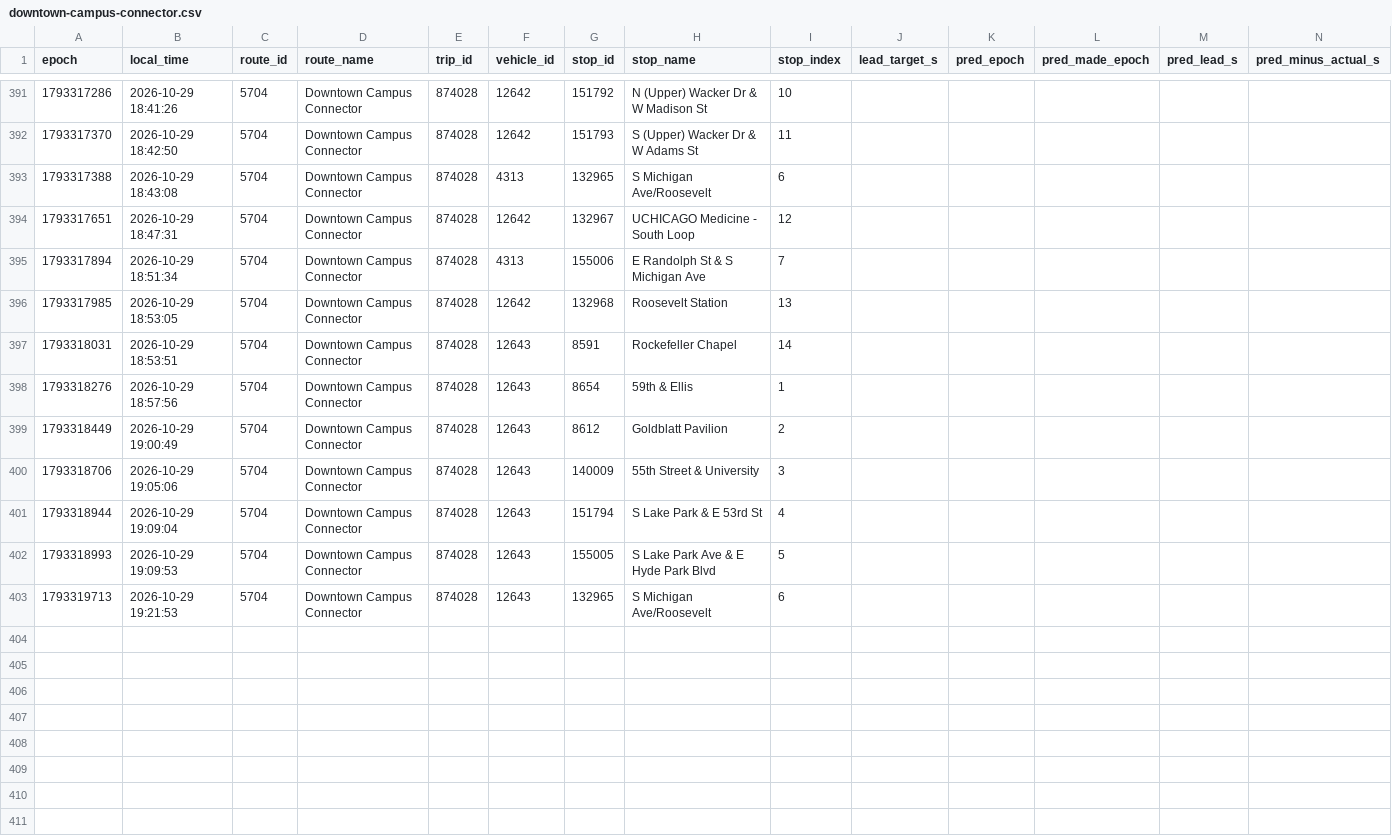
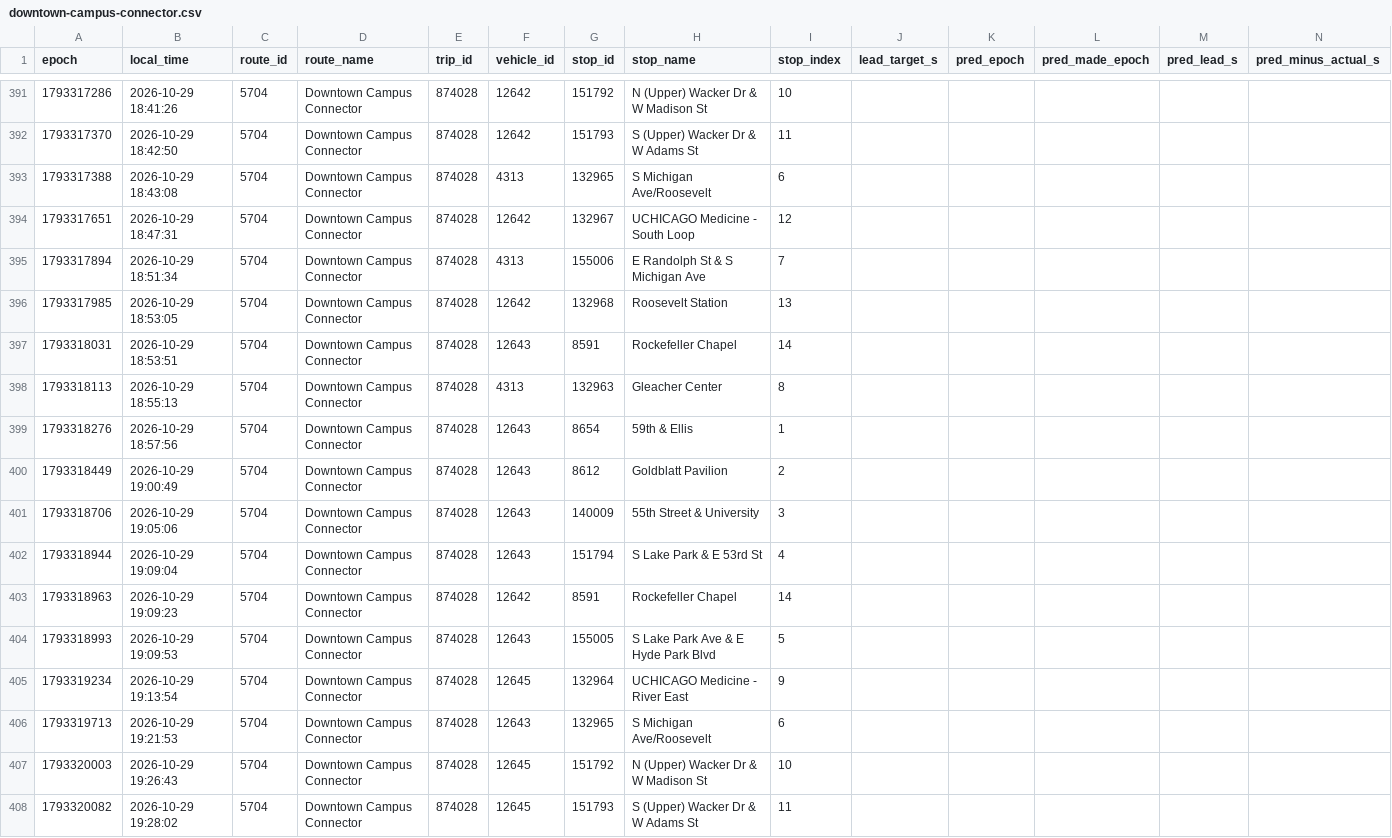
Before and after one commit to blobberus/straight-bussing-data, a CSV file: data/arrivals/2026-10-29/downtown-campus-connector.csv, drawn as a sheet; only a part is shown, gaps mark what is left out; rows hold the shown columns only; the diff covers the shown part only; the diff names each change by its address in the sheet, - before the commit and + after, or states it on an @@ line.

```diff
--- a/data/arrivals/2026-10-29/downtown-campus-connector.csv
+++ b/data/arrivals/2026-10-29/downtown-campus-connector.csv
+row 398: 1793318113 | 2026-10-29 18:55:13 | 5704 | Downtown Campus Connector | 874028 | 4313 | 132963 | Gleacher Center | 8
+row 403: 1793318963 | 2026-10-29 19:09:23 | 5704 | Downtown Campus Connector | 874028 | 12642 | 8591 | Rockefeller Chapel | 14
+row 405: 1793319234 | 2026-10-29 19:13:54 | 5704 | Downtown Campus Connector | 874028 | 12645 | 132964 | UCHICAGO Medicine - River East | 9
+row 407: 1793320003 | 2026-10-29 19:26:43 | 5704 | Downtown Campus Connector | 874028 | 12645 | 151792 | N (Upper) Wacker Dr & W Madison St | 10
+row 408: 1793320082 | 2026-10-29 19:28:02 | 5704 | Downtown Campus Connector | 874028 | 12645 | 151793 | S (Upper) Wacker Dr & W Adams St | 11
```
Also changed, not shown: 11 added rows elsewhere in this file, data/arrivals/2026-10-29/apostolic-drexel.csv, data/arrivals/2026-10-29/central.csv, 10 other files.
